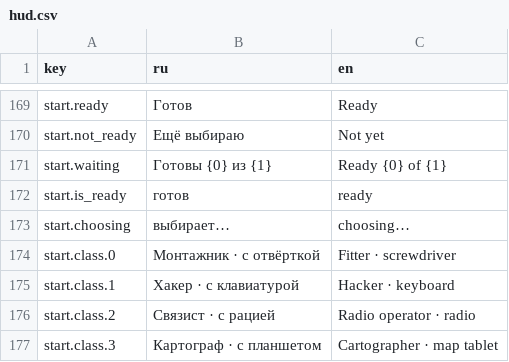
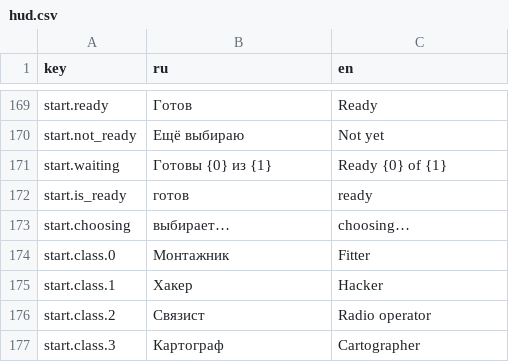
Before and after one commit to ZhukovskyGamesStudio/Untitled-stels-game, a CSV file: Assets/_Game/Resources/Strings/hud.csv, drawn as a sheet; only a part is shown, gaps mark what is left out.

```diff
--- a/Assets/_Game/Resources/Strings/hud.csv
+++ b/Assets/_Game/Resources/Strings/hud.csv
@@ -173,5 +173,5 @@ start.is_ready,готов,ready
 start.choosing,выбирает…,choosing…
-start.class.0,Монтажник · с отвёрткой,Fitter · screwdriver
-start.class.1,Хакер · с клавиатурой,Hacker · keyboard
-start.class.2,Связист · с рацией,Radio operator · radio
-start.class.3,Картограф · с планшетом,Cartographer · map tablet
+start.class.0,Монтажник,Fitter
+start.class.1,Хакер,Hacker
+start.class.2,Связист,Radio operator
+start.class.3,Картограф,Cartographer
```
Also changed, not shown: Assets/_Game/Resources/Strings/net.csv, 42 other files.
